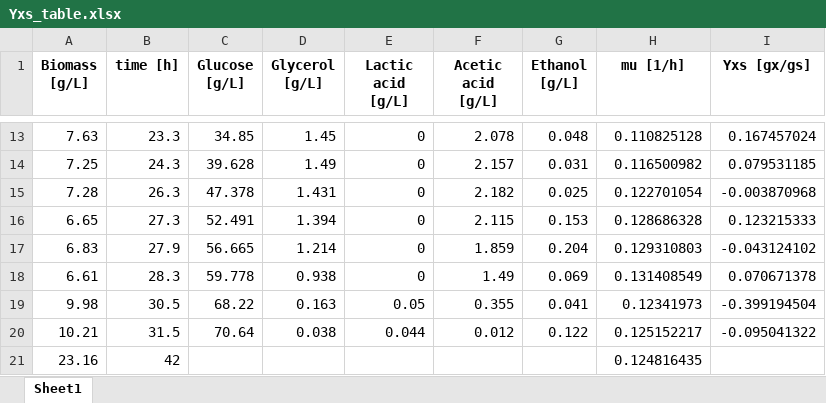
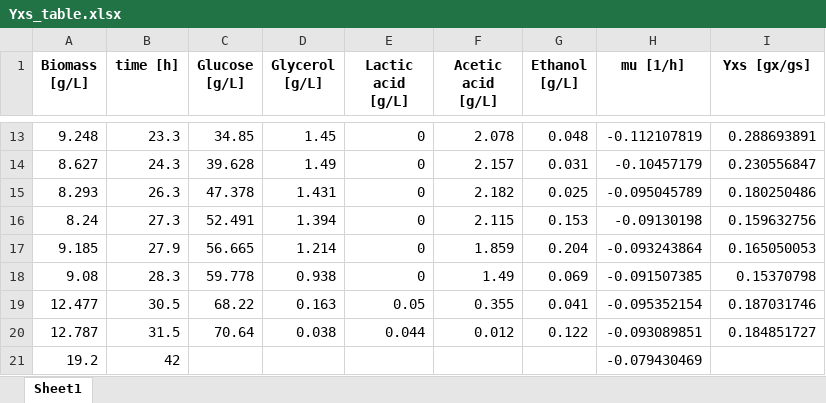
Before and after one commit to boripf/hybrid-model-corynebacterium, an Excel workbook: data/Yxs_table.xlsx, sheet Sheet1, drawn as a sheet; only a part is shown, gaps mark what is left out; values as stored, in another font and other column widths than the file's, no borders; removed rows and columns are numbered as before the commit, all else as after; the diff covers the shown part only; the diff names each change by its address in the sheet, - before the commit and + after, or states it on an @@ line.

```diff
--- a/data/Yxs_table.xlsx (sheet Sheet1)
+++ b/data/Yxs_table.xlsx (sheet Sheet1)
-A13 (Biomass [g/L]): 7.63
+A13 (Biomass [g/L]): 9.248
-H13 (mu [1/h]): 0.110825128
+H13 (mu [1/h]): -0.112107819
-I13 (Yxs [gx/gs]): 0.167457024
+I13 (Yxs [gx/gs]): 0.288693891
-A14 (Biomass [g/L]): 7.25
+A14 (Biomass [g/L]): 8.627
-H14 (mu [1/h]): 0.116500982
+H14 (mu [1/h]): -0.10457179
-I14 (Yxs [gx/gs]): 0.079531185
+I14 (Yxs [gx/gs]): 0.230556847
-A15 (Biomass [g/L]): 7.28
+A15 (Biomass [g/L]): 8.293
-H15 (mu [1/h]): 0.122701054
+H15 (mu [1/h]): -0.095045789
-I15 (Yxs [gx/gs]): -0.003870968
+I15 (Yxs [gx/gs]): 0.180250486
-A16 (Biomass [g/L]): 6.65
+A16 (Biomass [g/L]): 8.24
-H16 (mu [1/h]): 0.128686328
+H16 (mu [1/h]): -0.09130198
-I16 (Yxs [gx/gs]): 0.123215333
+I16 (Yxs [gx/gs]): 0.159632756
-A17 (Biomass [g/L]): 6.83
+A17 (Biomass [g/L]): 9.185
-H17 (mu [1/h]): 0.129310803
+H17 (mu [1/h]): -0.093243864
-I17 (Yxs [gx/gs]): -0.043124102
+I17 (Yxs [gx/gs]): 0.165050053
-A18 (Biomass [g/L]): 6.61
+A18 (Biomass [g/L]): 9.08
-H18 (mu [1/h]): 0.131408549
+H18 (mu [1/h]): -0.091507385
-I18 (Yxs [gx/gs]): 0.070671378
+I18 (Yxs [gx/gs]): 0.15370798
-A19 (Biomass [g/L]): 9.98
+A19 (Biomass [g/L]): 12.477
-H19 (mu [1/h]): 0.12341973
+H19 (mu [1/h]): -0.095352154
-I19 (Yxs [gx/gs]): -0.399194504
+I19 (Yxs [gx/gs]): 0.187031746
-A20 (Biomass [g/L]): 10.21
+A20 (Biomass [g/L]): 12.787
-H20 (mu [1/h]): 0.125152217
+H20 (mu [1/h]): -0.093089851
-I20 (Yxs [gx/gs]): -0.095041322
+I20 (Yxs [gx/gs]): 0.184851727
-row 21: 23.16 | 42 |  |  |  |  |  | 0.124816435
+row 21: 19.2 | 42 |  |  |  |  |  | -0.079430469
```
Also changed, not shown: 2 added rows, 2 removed rows and 26 edited cells elsewhere in this sheet, data/data_combined.xlsx, 6 other files.
